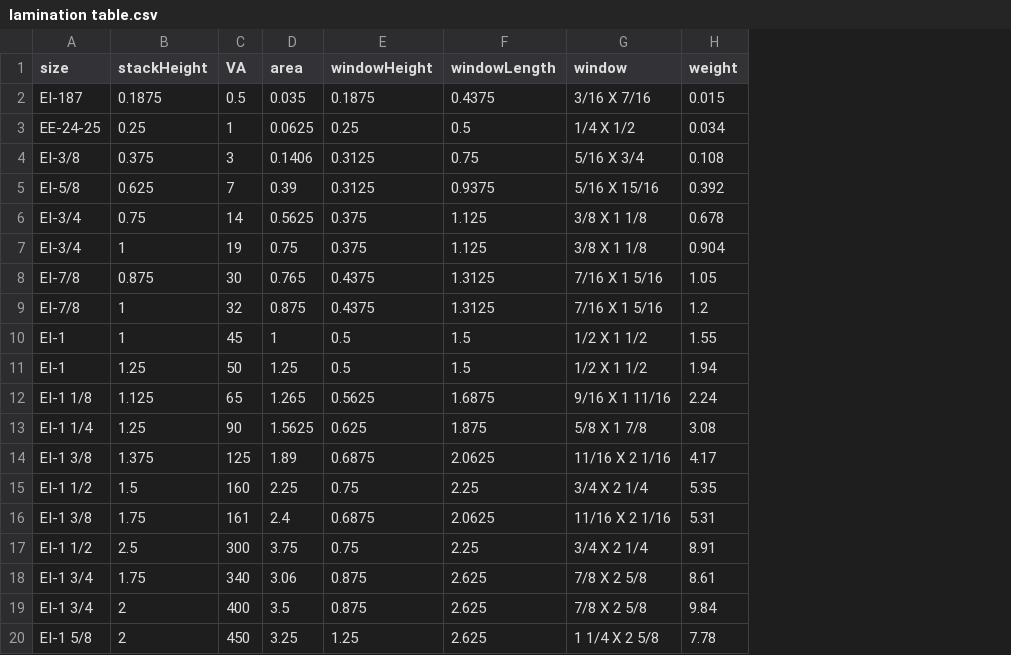
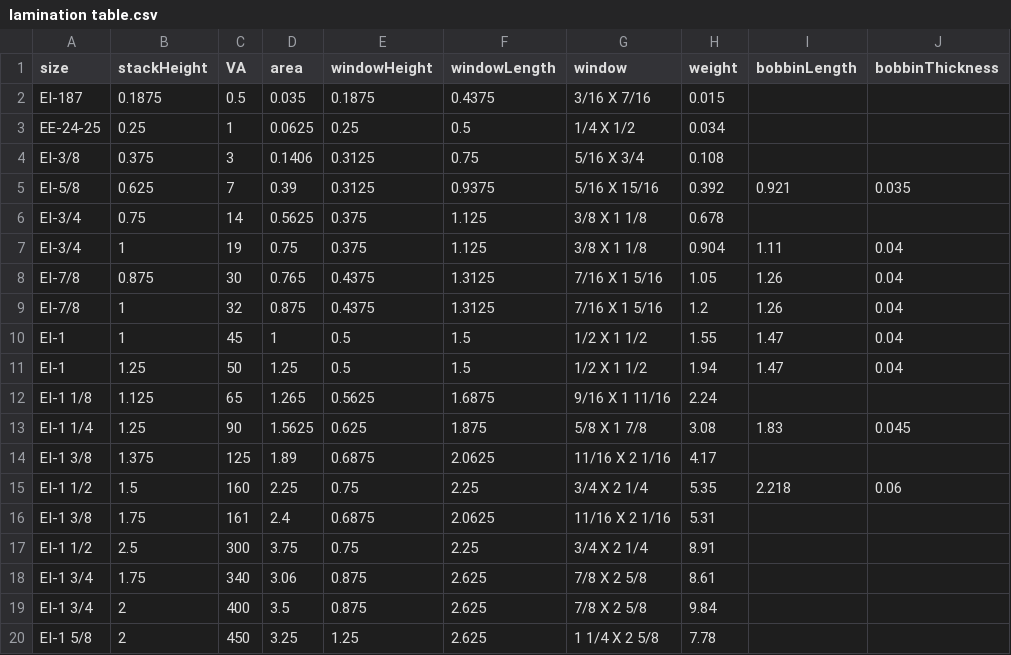
Before and after one commit to jilott/valvestudio, a CSV file: projects/transformerdesigner/power/lamination table.csv, drawn as a sheet; the diff names each change by its address in the sheet, - before the commit and + after, or states it on an @@ line.

```diff
--- a/projects/transformerdesigner/power/lamination table.csv
+++ b/projects/transformerdesigner/power/lamination table.csv
+column I (bobbinLength), rows 5-15: 0.921 |  | 1.11 | 1.26 | 1.26 | 1.47 | 1.47 |  | 1.83 |  | 2.218
+column J (bobbinThickness), rows 5-15: 0.035 |  | 0.04 | 0.04 | 0.04 | 0.04 | 0.04 |  | 0.045 |  | 0.06
```
Also changed, not shown: 5 other files.
